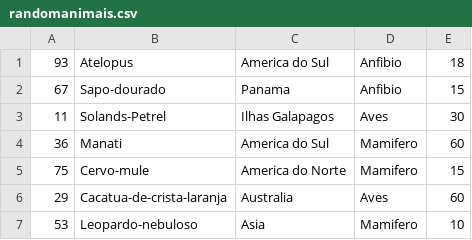
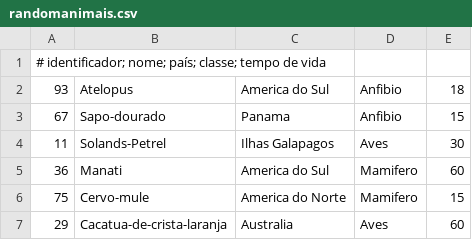
Before and after one commit to ArthurDp78/trabalhoialg, a CSV file: randomanimais.csv, drawn as a sheet; only a part is shown; the shorter side is filled out with more unchanged rows.

Commit message:
Update randomanimais.csv

```diff
--- a/randomanimais.csv
+++ b/randomanimais.csv
@@ -1 +1,2 @@
+# identificador; nome; país; classe; tempo de vida
 93,Atelopus,America do Sul,Anfibio ,18
```
